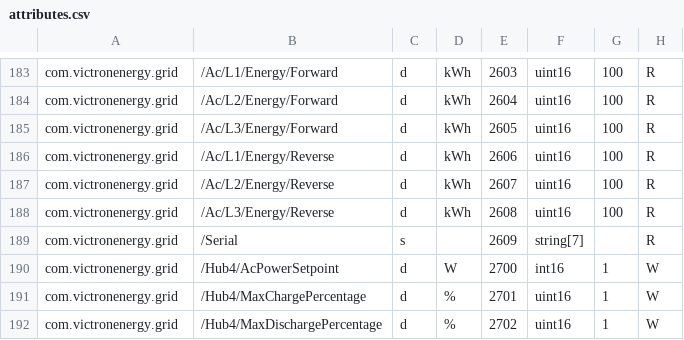
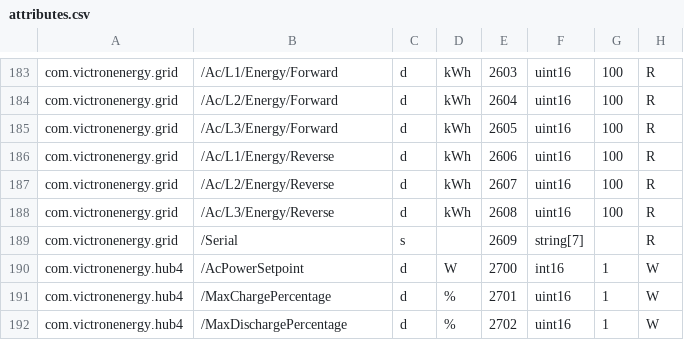
Before and after one commit to victronenergy/dbus_modbustcp, a CSV file: attributes.csv, drawn as a sheet; only a part is shown, gaps mark what is left out.

Commit message:
Changed paths to hub4 control paths (now com.victronenergy.hub4/...)

```diff
--- a/attributes.csv
+++ b/attributes.csv
@@ -189,4 +189,4 @@ com.victronenergy.grid,/Ac/L3/Energy/Reverse,d,kWh,2608,uint16,100,R
 com.victronenergy.grid,/Serial,s,,2609,string[7],,R
-com.victronenergy.grid,/Hub4/AcPowerSetpoint,d,W,2700,int16,1,W
-com.victronenergy.grid,/Hub4/MaxChargePercentage,d,%,2701,uint16,1,W
-com.victronenergy.grid,/Hub4/MaxDischargePercentage,d,%,2702,uint16,1,W
+com.victronenergy.hub4,/AcPowerSetpoint,d,W,2700,int16,1,W
+com.victronenergy.hub4,/MaxChargePercentage,d,%,2701,uint16,1,W
+com.victronenergy.hub4,/MaxDischargePercentage,d,%,2702,uint16,1,W
```
